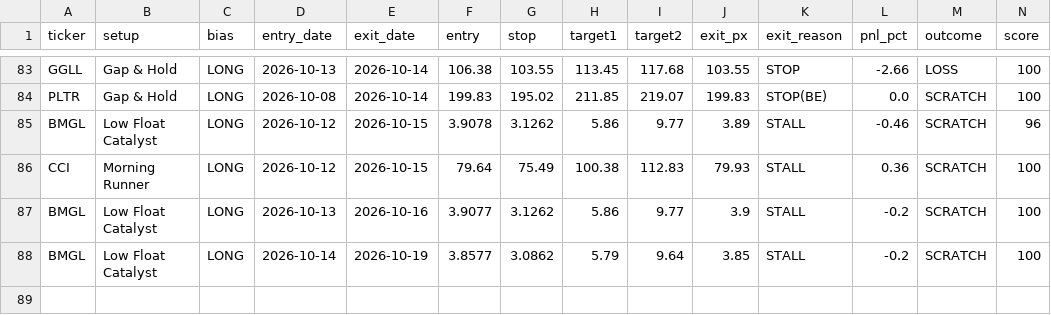
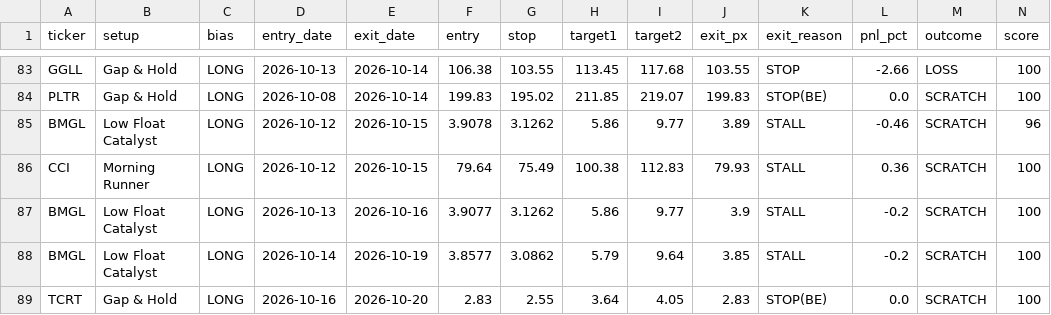
Before and after one commit to tsingh08/dman-algo-, a CSV file: dman_live_outcomes.csv, drawn as a sheet; only a part is shown, gaps mark what is left out; rows hold the shown columns only; the diff names each change by its address in the sheet, - before the commit and + after, or states it on an @@ line.

```diff
--- a/dman_live_outcomes.csv
+++ b/dman_live_outcomes.csv
+row 89: TCRT | Gap & Hold | LONG | 2026-10-16 | 2026-10-20 | 2.83 | 2.55 | 3.64 | 4.05 | 2.83 | STOP(BE) | 0.0 | SCRATCH | 100
```
Also changed, not shown: 6 other files.
